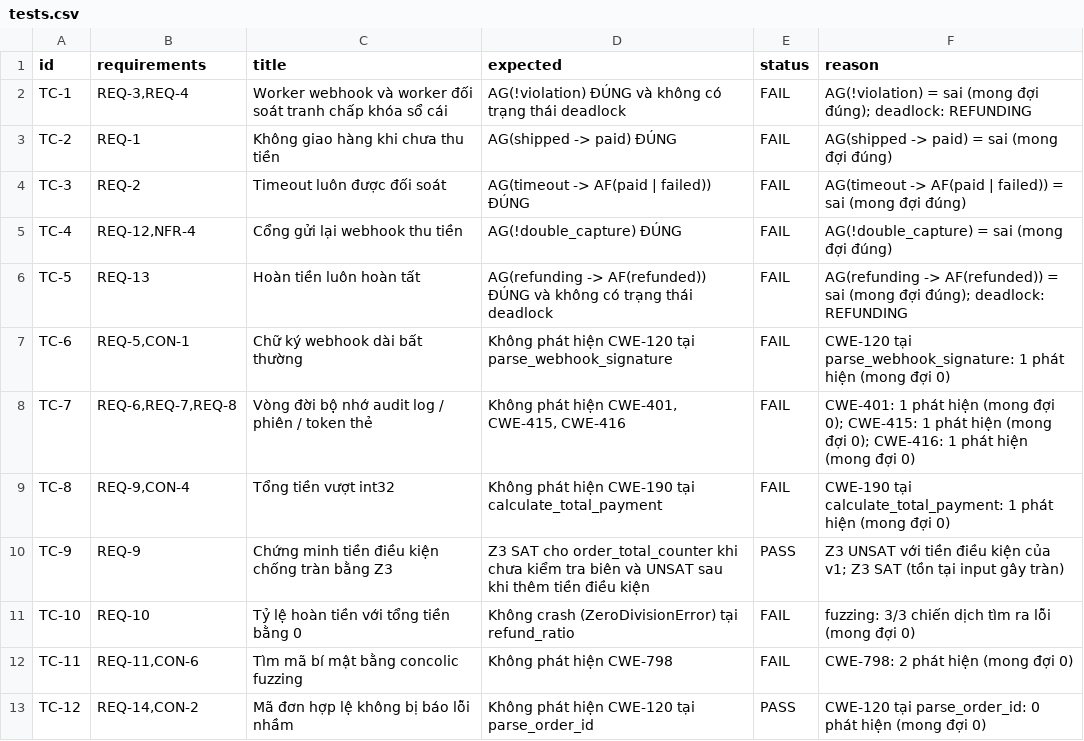
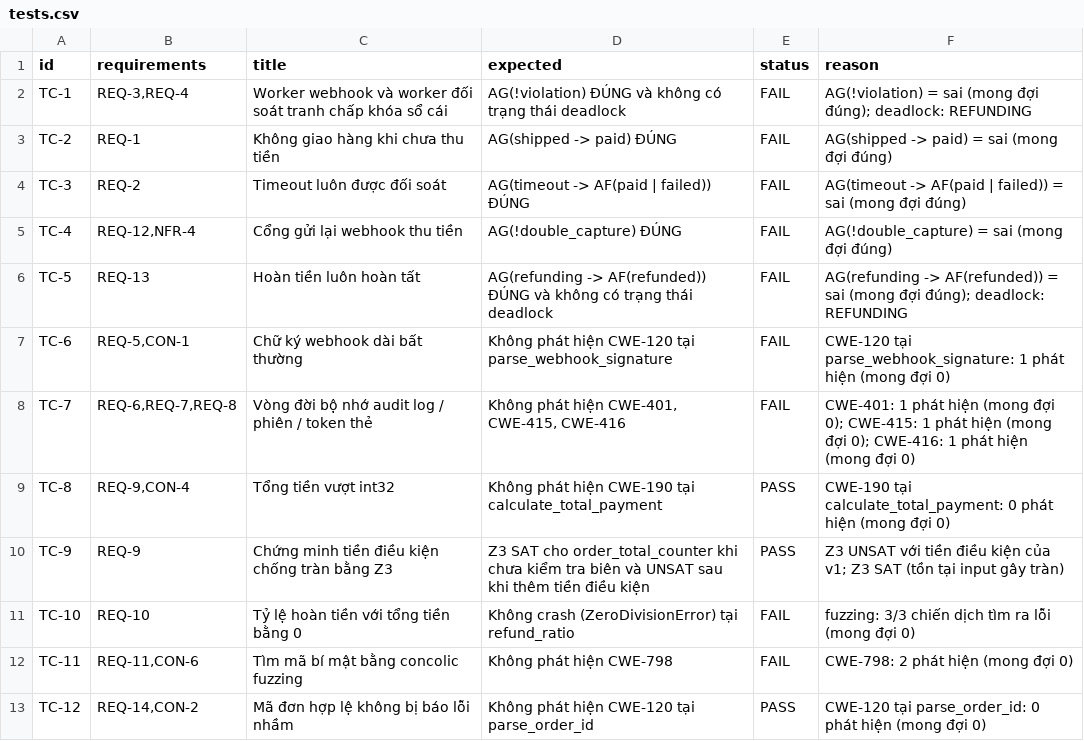
Before and after one commit to nhatcoi/aegis-flow, a CSV file: results/payment_gateway_v0/logs/tests.csv, drawn as a sheet.

```diff
--- a/results/payment_gateway_v0/logs/tests.csv
+++ b/results/payment_gateway_v0/logs/tests.csv
@@ -8,3 +8,3 @@ TC-6,"REQ-5,CON-1",Chữ ký webhook dài bất thường,Không phát hiện CW
 TC-7,"REQ-6,REQ-7,REQ-8",Vòng đời bộ nhớ audit log / phiên / token thẻ,"Không phát hiện CWE-401, CWE-415, CWE-416",FAIL,CWE-401: 1 phát hiện (mong đợi 0); CWE-415: 1 phát hiện (mong đợi 0); CWE-416: 1 phát hiện (mong đợi 0)
-TC-8,"REQ-9,CON-4",Tổng tiền vượt int32,Không phát hiện CWE-190 tại calculate_total_payment,FAIL,CWE-190 tại calculate_total_payment: 1 phát hiện (mong đợi 0)
+TC-8,"REQ-9,CON-4",Tổng tiền vượt int32,Không phát hiện CWE-190 tại calculate_total_payment,PASS,CWE-190 tại calculate_total_payment: 0 phát hiện (mong đợi 0)
 TC-9,REQ-9,Chứng minh tiền điều kiện chống tràn bằng Z3,Z3 SAT cho order_total_counter khi chưa kiểm tra biên và UNSAT sau khi thêm tiền điều kiện,PASS,Z3 UNSAT với tiền điều kiện của v1; Z3 SAT (tồn tại input gây tràn)
```
Also changed, not shown: results/payment_gateway_v0/logs/fuzz.csv, results/payment_gateway_v1/logs/fuzz.csv, 23 other files.
